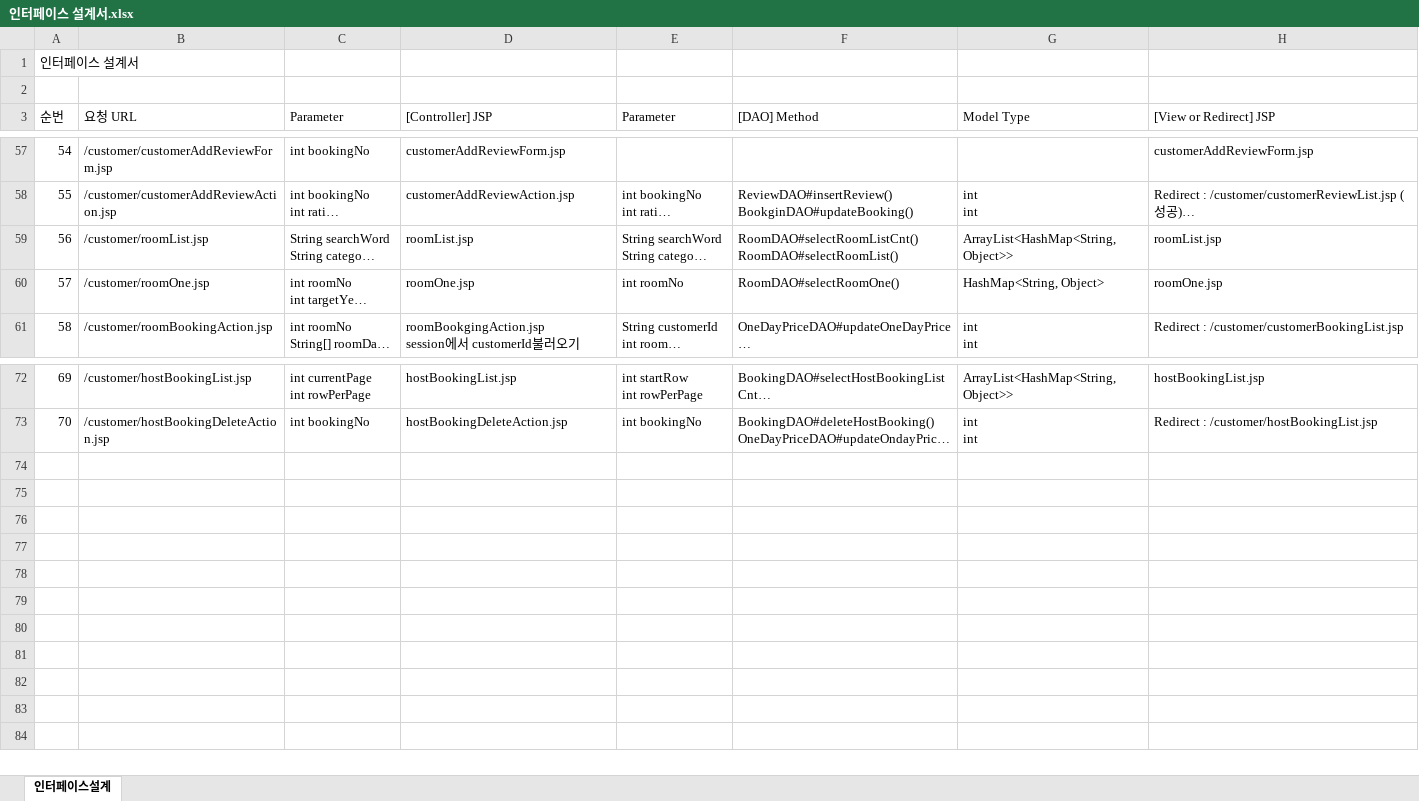
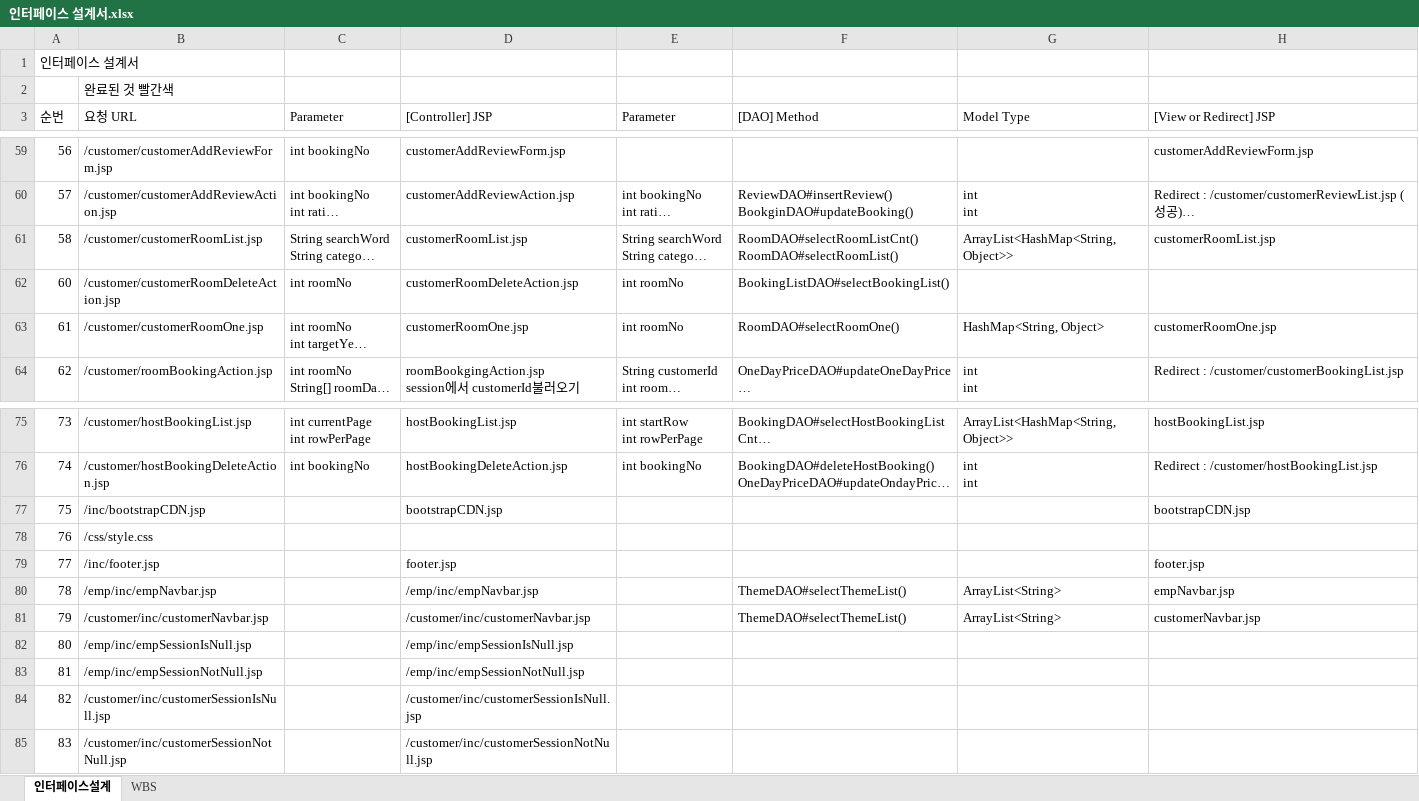
Before and after one commit to SSUJIJI/suji_semi, an Excel workbook: src/main/webapp/WEB-INF/인터페이스 설계서.xlsx, sheet 인터페이스설계, drawn as a sheet; only a part is shown, gaps mark what is left out; long unchanged cells end in …; values as stored, in another font and other column widths than the file's, no cell formats; addresses are those after the commit; the diff covers the shown part only; the diff names each change by its address in the sheet, - before the commit and + after, or states it on an @@ line.

Commit message:
[오승엽] 인터페이스 설계서 업로드

```diff
--- a/src/main/webapp/WEB-INF/인터페이스 설계서.xlsx (sheet 인터페이스설계)
+++ b/src/main/webapp/WEB-INF/인터페이스 설계서.xlsx (sheet 인터페이스설계)
+sheet tab: WBS
-B2 (요청 URL): (empty)
+B2 (요청 URL): 완료된 것 빨간색
@@ column A (순번) renumbered between rows 14 and 76 @@
-B61 (요청 URL): /customer/roomList.jsp
+B61 (요청 URL): /customer/customerRoomList.jsp
-D61 ([Controller] JSP): roomList.jsp
+D61 ([Controller] JSP): customerRoomList.jsp
-H61 ([View or Redirect] JSP): roomList.jsp
+H61 ([View or Redirect] JSP): customerRoomList.jsp
+row 62: 60 | /customer/customerRoomDeleteAction.jsp | int roomNo | customerRoomDeleteAction.jsp | int roomNo | BookingListDAO#selectBookingList()
-B63 (요청 URL): /customer/roomOne.jsp
+B63 (요청 URL): /customer/customerRoomOne.jsp
-D63 ([Controller] JSP): roomOne.jsp
+D63 ([Controller] JSP): customerRoomOne.jsp
-H63 ([View or Redirect] JSP): roomOne.jsp
+H63 ([View or Redirect] JSP): customerRoomOne.jsp
+row 77: 75 | /inc/bootstrapCDN.jsp |  | bootstrapCDN.jsp |  |  |  | bootstrapCDN.jsp
+row 78: 76 | /css/style.css
+row 79: 77 | /inc/footer.jsp |  | footer.jsp |  |  |  | footer.jsp
+row 80: 78 | /emp/inc/empNavbar.jsp |  | /emp/inc/empNavbar.jsp |  | ThemeDAO#selectThemeList() | ArrayList<String> | empNavbar.jsp
+row 81: 79 | /customer/inc/customerNavbar.jsp |  | /customer/inc/customerNavbar.jsp |  | ThemeDAO#selectThemeList() | ArrayList<String> | customerNavbar.jsp
+row 82: 80 | /emp/inc/empSessionIsNull.jsp |  | /emp/inc/empSessionIsNull.jsp
+row 83: 81 | /emp/inc/empSessionNotNull.jsp |  | /emp/inc/empSessionNotNull.jsp
+row 84: 82 | /customer/inc/customerSessionIsNull.jsp |  | /customer/inc/customerSessionIsNull.jsp
+row 85: 83 | /customer/inc/customerSessionNotNull.jsp |  | /customer/inc/customerSessionNotNull.jsp
```
Also changed, not shown: 2 added rows and 36 edited cells elsewhere in this sheet, cell formats.
